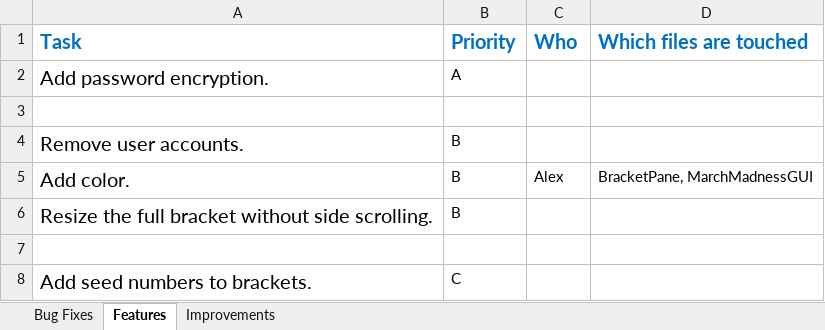
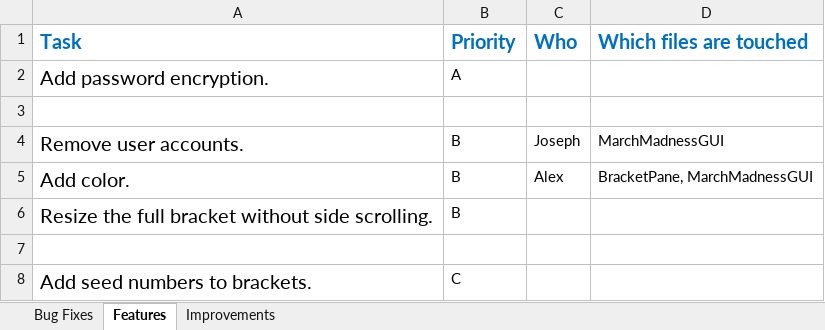
Before and after one commit to WindowDump/CS225-March-Madness, an Excel workbook: MaintainProjectTasks.xlsx, sheet Features, drawn as a sheet; values as stored, in another font and other column widths than the file's, no borders; the diff names each change by its address in the sheet, - before the commit and + after, or states it on an @@ line.

Commit message:
Joe's job

```diff
--- a/MaintainProjectTasks.xlsx (sheet Features)
+++ b/MaintainProjectTasks.xlsx (sheet Features)
-C4 (Who): (empty)
+C4 (Who): Joseph
-D4 (Which files are touched): (empty)
+D4 (Which files are touched): MarchMadnessGUI
```
